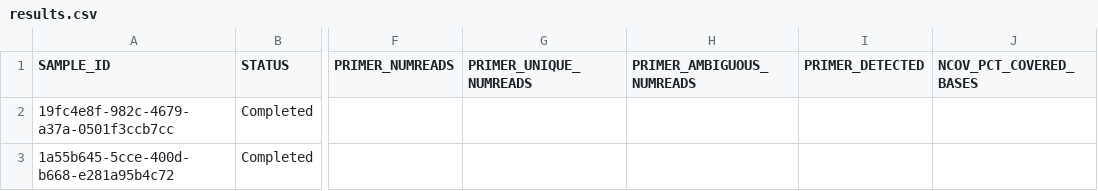
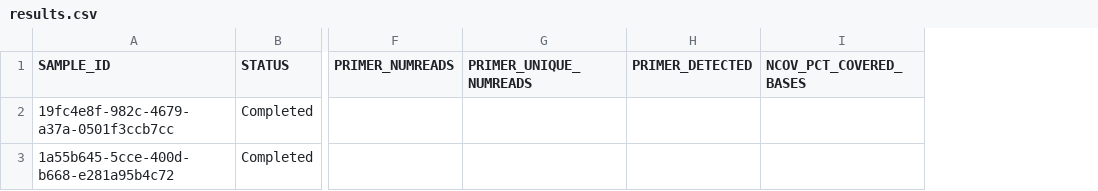
Before and after one commit to Congenica/psga-pipeline-sars-cov-2, a CSV file: integration_tests/expected_data/sars_cov_2/unknown_none/results.csv, drawn as a sheet; only a part is shown, gaps mark what is left out; the diff names each change by its address in the sheet, - before the commit and + after, or states it on an @@ line.

```diff
--- a/integration_tests/expected_data/sars_cov_2/unknown_none/results.csv
+++ b/integration_tests/expected_data/sars_cov_2/unknown_none/results.csv
-column H (PRIMER_AMBIGUOUS_NUMREADS), empty
```
Also changed, not shown: integration_tests/expected_data/sars_cov_2/illumina_unknown/results.csv, integration_tests/expected_data/sars_cov_2/ont_unknown/results.csv, 50 other files.
